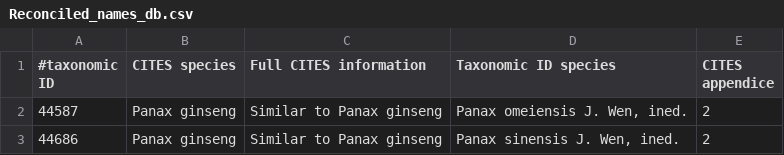
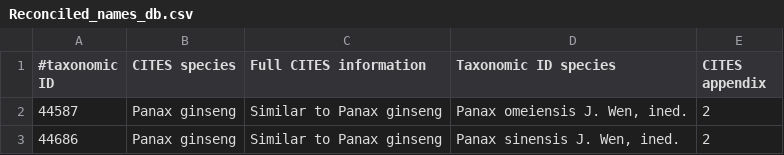
Before and after one commit to naturalis/HTS-barcode-checker, a CSV file: data/Reconciled_names_db.csv, drawn as a sheet.

Commit message:
updated header

```diff
--- a/data/Reconciled_names_db.csv
+++ b/data/Reconciled_names_db.csv
@@ -1,2 +1,2 @@
-#taxonomic ID, CITES species, Full CITES information, Taxonomic ID species, CITES appendice
+#taxonomic ID, CITES species, Full CITES information, Taxonomic ID species, CITES appendix
 44587,Panax ginseng,"Similar to Panax ginseng","Panax omeiensis J. Wen, ined.",2
```
